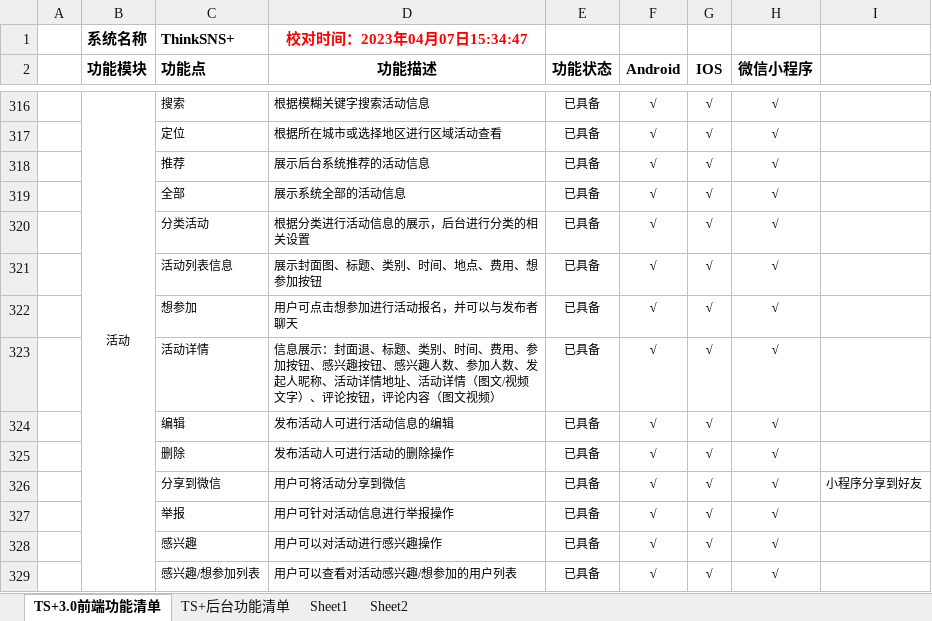
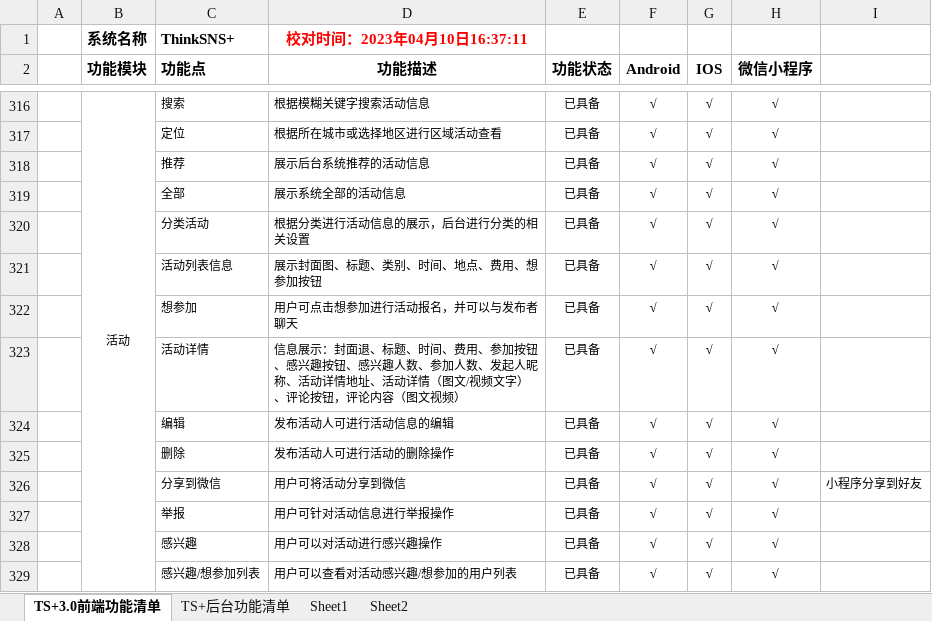
Before and after one commit to slimkit/thinksns-plus-guide, an Excel workbook: thinksns3/function-list/ThinkSNS+3.0功能清单列表.xlsx, sheet TS+3.0前端功能清单, drawn as a sheet; only a part is shown, gaps mark what is left out; values as stored, in another font and other column widths than the file's, no borders; the diff names each change by its address in the sheet, - before the commit and + after, or states it on an @@ line.

Commit message:
feat: 更新活动详情描述文字，去掉类别

```diff
--- a/thinksns3/function-list/ThinkSNS+3.0功能清单列表.xlsx (sheet TS+3.0前端功能清单)
+++ b/thinksns3/function-list/ThinkSNS+3.0功能清单列表.xlsx (sheet TS+3.0前端功能清单)
-D1 (功能描述): 校对时间：2023年04月07日15:34:47
+D1 (功能描述): 校对时间：2023年04月10日16:37:11
-D323 (功能描述): …、标题、类别、时间、费…
+D323 (功能描述): …、标题、时间、费…
```
